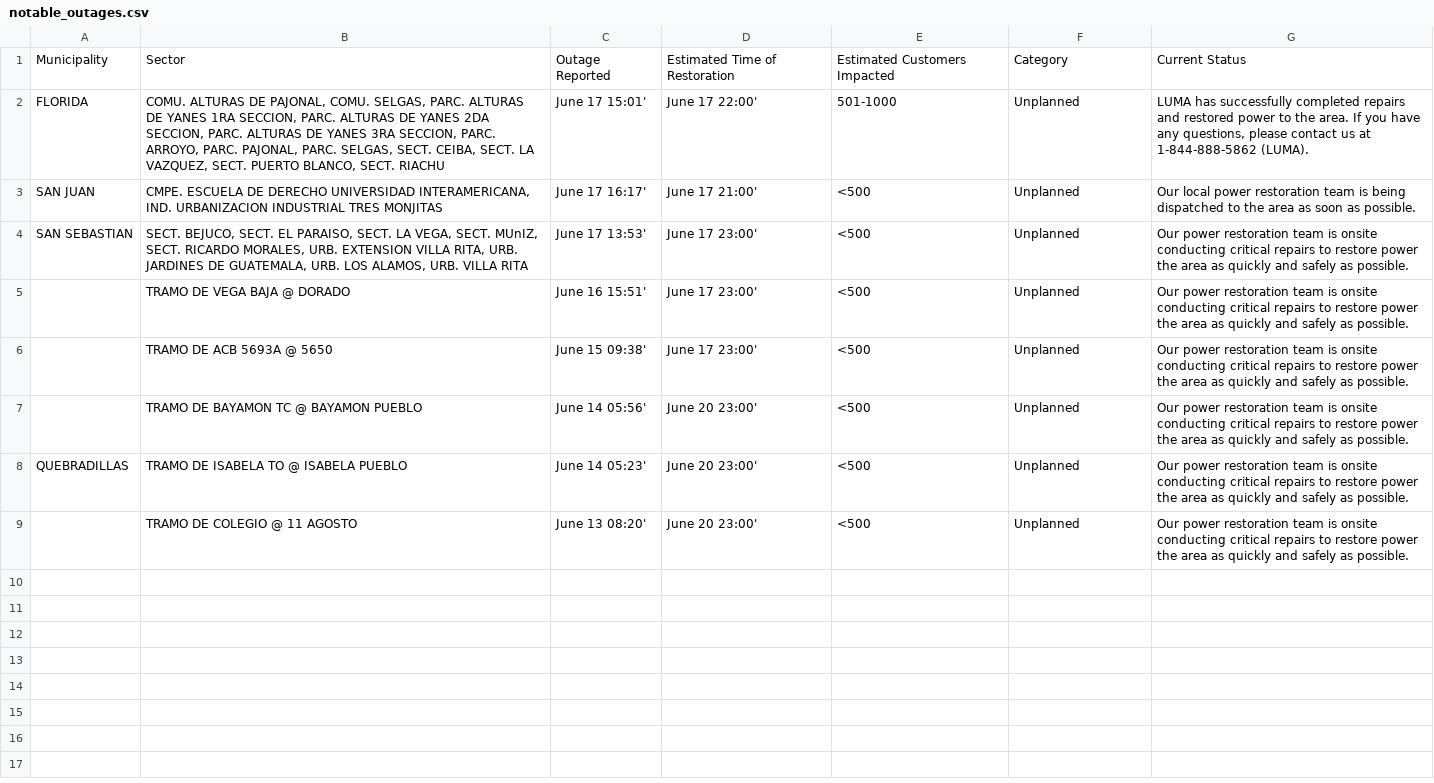
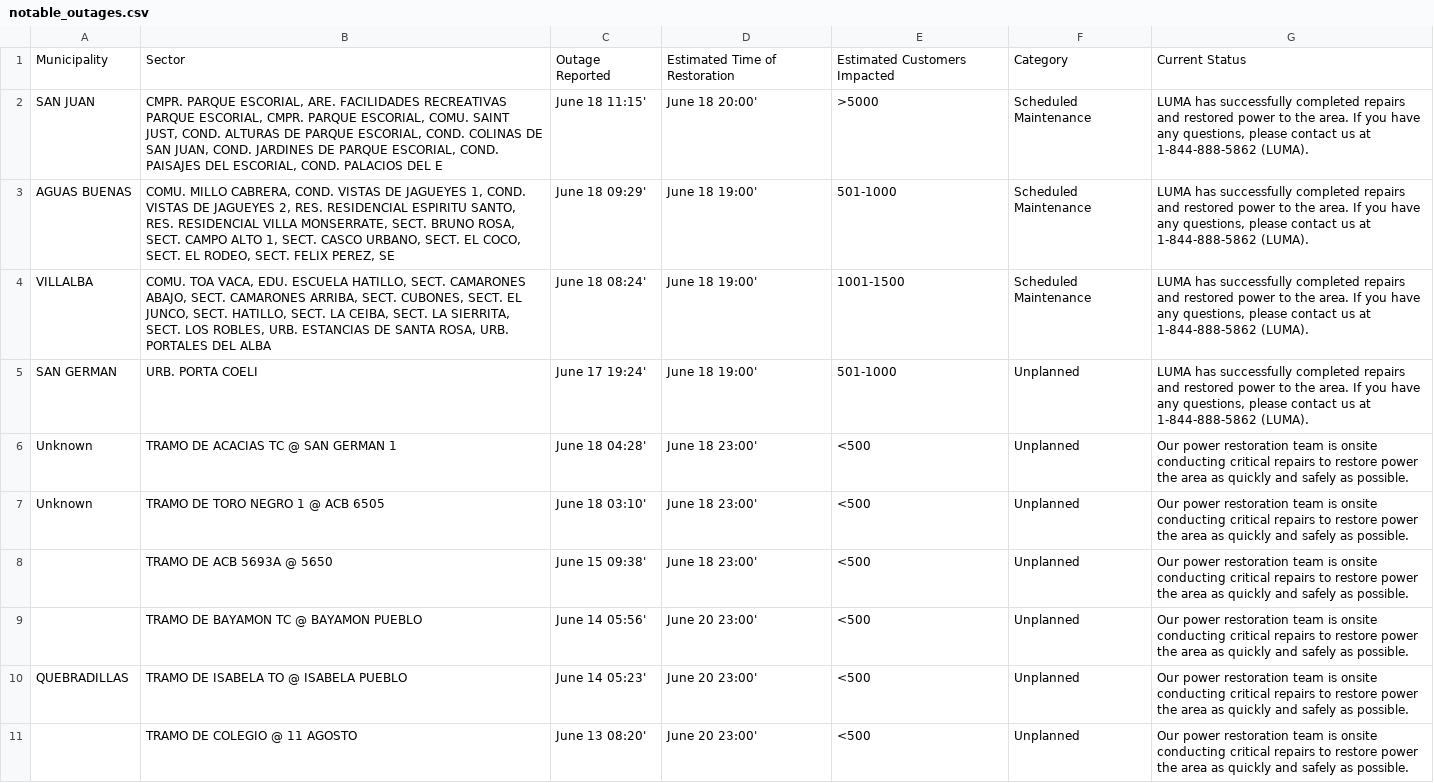
Before and after one commit to jicruz96/luma-energy-outages, a CSV file: notable_outages.csv, drawn as a sheet.

```diff
--- a/notable_outages.csv
+++ b/notable_outages.csv
@@ -1,7 +1,9 @@
 Municipality,Sector,Outage Reported,Estimated Time of Restoration,Estimated Customers Impacted,Category,Current Status
-FLORIDA,"COMU. ALTURAS DE PAJONAL, COMU. SELGAS, PARC. ALTURAS DE YANES 1RA SECCION, PARC. ALTURAS DE YANES 2DA SECCION, PARC. ALTURAS DE YANES 3RA SECCION, PARC. ARROYO, PARC. PAJONAL, PARC. SELGAS, SECT. CEIBA, SECT. LA VAZQUEZ, SECT. PUERTO BLANCO, SECT. RIACHU",June 17 15:01',June 17 22:00',501-1000,Unplanned,"LUMA has successfully completed repairs and restored power to the area. If you have any questions, please contact us at 1-844-888-5862 (LUMA). "
-SAN JUAN,"CMPE. ESCUELA DE DERECHO UNIVERSIDAD INTERAMERICANA, IND. URBANIZACION INDUSTRIAL TRES MONJITAS",June 17 16:17',June 17 21:00',<500,Unplanned,Our local power restoration team is being dispatched to the area as soon as possible.
-SAN SEBASTIAN,"SECT. BEJUCO, SECT. EL PARAISO, SECT. LA VEGA, SECT. MUnIZ, SECT. RICARDO MORALES, URB. EXTENSION VILLA RITA, URB. JARDINES DE GUATEMALA, URB. LOS ALAMOS, URB. VILLA RITA",June 17 13:53',June 17 23:00',<500,Unplanned,Our power restoration team is onsite conducting critical repairs to restore power the area as quickly and safely as possible.
-,TRAMO DE VEGA BAJA @ DORADO,June 16 15:51',June 17 23:00',<500,Unplanned,Our power restoration team is onsite conducting critical repairs to restore power the area as quickly and safely as possible.
-,TRAMO DE ACB 5693A @ 5650,June 15 09:38',June 17 23:00',<500,Unplanned,Our power restoration team is onsite conducting critical repairs to restore power the area as quickly and safely as possible.
+SAN JUAN,"CMPR. PARQUE ESCORIAL, ARE. FACILIDADES RECREATIVAS PARQUE ESCORIAL, CMPR. PARQUE ESCORIAL, COMU. SAINT JUST, COND. ALTURAS DE PARQUE ESCORIAL, COND. COLINAS DE SAN JUAN, COND. JARDINES DE PARQUE ESCORIAL, COND. PAISAJES DEL ESCORIAL, COND. PALACIOS DEL E",June 18 11:15',June 18 20:00',>5000,Scheduled Maintenance,"LUMA has successfully completed repairs and restored power to the area. If you have any questions, please contact us at 1-844-888-5862 (LUMA). "
+AGUAS BUENAS,"COMU. MILLO CABRERA, COND. VISTAS DE JAGUEYES 1, COND. VISTAS DE JAGUEYES 2, RES. RESIDENCIAL ESPIRITU SANTO, RES. RESIDENCIAL VILLA MONSERRATE, SECT. BRUNO ROSA, SECT. CAMPO ALTO 1, SECT. CASCO URBANO, SECT. EL COCO, SECT. EL RODEO, SECT. FELIX PEREZ, SE",June 18 09:29',June 18 19:00',501-1000,Scheduled Maintenance,"LUMA has successfully completed repairs and restored power to the area. If you have any questions, please contact us at 1-844-888-5862 (LUMA). "
+VILLALBA,"COMU. TOA VACA, EDU. ESCUELA HATILLO, SECT. CAMARONES ABAJO, SECT. CAMARONES ARRIBA, SECT. CUBONES, SECT. EL JUNCO, SECT. HATILLO, SECT. LA CEIBA, SECT. LA SIERRITA, SECT. LOS ROBLES, URB. ESTANCIAS DE SANTA ROSA, URB. PORTALES DEL ALBA",June 18 08:24',June 18 19:00',1001-1500,Scheduled Maintenance,"LUMA has successfully completed repairs and restored power to the area. If you have any questions, please contact us at 1-844-888-5862 (LUMA). "
+SAN GERMAN,URB. PORTA COELI,June 17 19:24',June 18 19:00',501-1000,Unplanned,"LUMA has successfully completed repairs and restored power to the area. If you have any questions, please contact us at 1-844-888-5862 (LUMA). "
+Unknown,TRAMO DE ACACIAS TC @ SAN GERMAN 1,June 18 04:28',June 18 23:00',<500,Unplanned,Our power restoration team is onsite conducting critical repairs to restore power the area as quickly and safely as possible.
+Unknown,TRAMO DE TORO NEGRO 1 @ ACB 6505,June 18 03:10',June 18 23:00',<500,Unplanned,Our power restoration team is onsite conducting critical repairs to restore power the area as quickly and safely as possible.
+,TRAMO DE ACB 5693A @ 5650,June 15 09:38',June 18 23:00',<500,Unplanned,Our power restoration team is onsite conducting critical repairs to restore power the area as quickly and safely as possible.
 ,TRAMO DE BAYAMON TC @ BAYAMON PUEBLO,June 14 05:56',June 20 23:00',<500,Unplanned,Our power restoration team is onsite conducting critical repairs to restore power the area as quickly and safely as possible.
```
Also changed, not shown: 2 other files.
